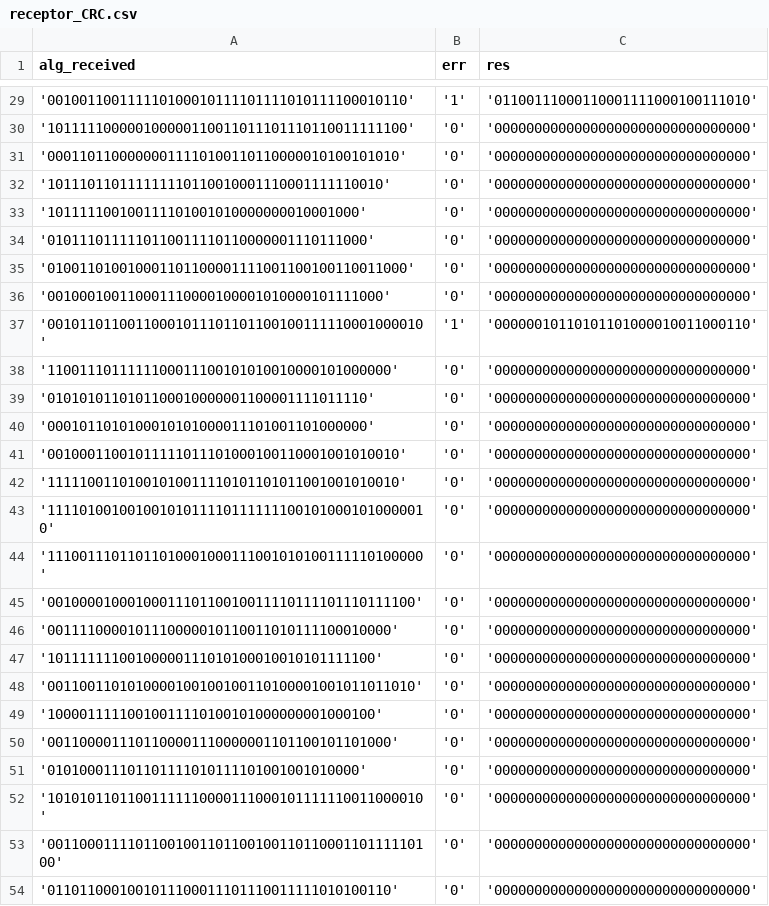
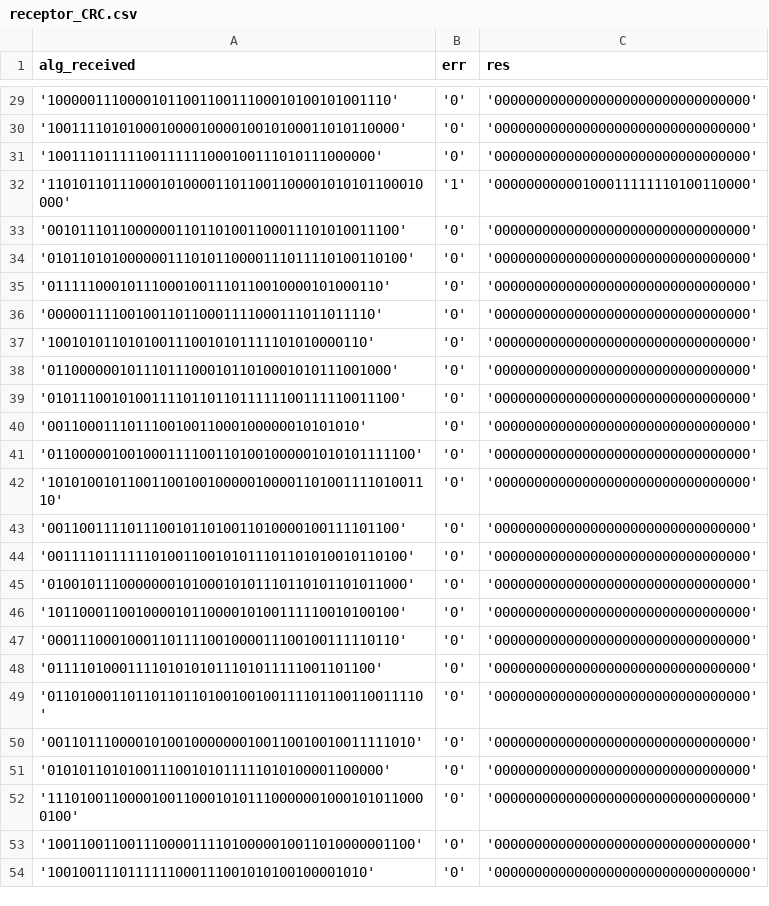
Before and after one commit to MaIsabelSolano/UVG_Redes_Lab-2_P-2, a CSV file: output/receptor_CRC.csv, drawn as a sheet; only a part is shown, gaps mark what is left out; the diff covers the shown part only.

```diff
--- a/output/receptor_CRC.csv
+++ b/output/receptor_CRC.csv
@@ -29,26 +29,26 @@ alg_received,err,res
-'001001100111110100010111101111010111100010110','1','01100111000110001111000100111010'
-'101111100000100000110011011101110110011111100','0','00000000000000000000000000000000'
-'00011011000000011110100110110000010100101010','0','00000000000000000000000000000000'
-'101110110111111110110010001110001111110010','0','00000000000000000000000000000000'
-'101111100100111101001010000000010001000','0','00000000000000000000000000000000'
-'0101110111110110011110110000001110111000','0','00000000000000000000000000000000'
-'010011010010001101100001111001100100110011000','0','00000000000000000000000000000000'
-'001000100110001110000100001010000101111000','0','00000000000000000000000000000000'
-'00101101100110001011101101100100111110001000010','1','00000010110101101000010011000110'
-'1100111011111100011100101010010000101000000','0','00000000000000000000000000000000'
-'0101010110101100010000001100001111011110','0','00000000000000000000000000000000'
-'0001011010100010101000011101001101000000','0','00000000000000000000000000000000'
-'00100011001011111011101000100110001001010010','0','00000000000000000000000000000000'
-'11111001101001010011110101101011001001010010','0','00000000000000000000000000000000'
-'111101001001001010111101111111001010001010000010','0','00000000000000000000000000000000'
-'11100111011011010001000111001010100111110100000','0','00000000000000000000000000000000'
-'0010000100010001110110010011110111101110111100','0','00000000000000000000000000000000'
-'0011110000101110000010110011010111100010000','0','00000000000000000000000000000000'
-'10111111100100000111010100010010101111100','0','00000000000000000000000000000000'
-'0011001101010000100100100110100001001011011010','0','00000000000000000000000000000000'
-'10000111110010011110100101000000001000100','0','00000000000000000000000000000000'
-'0011000011101100001110000001101100101101000','0','00000000000000000000000000000000'
-'010100011101101111010111101001001010000','0','00000000000000000000000000000000'
-'10101011011001111110000111000101111110011000010','0','00000000000000000000000000000000'
-'0011000111101100100110110010011011000110111110100','0','00000000000000000000000000000000'
-'0110110001001011100011101110011111010100110','0','00000000000000000000000000000000'
+'1000001110000101100110011100010100101001110','0','00000000000000000000000000000000'
+'10011110101000100001000010010100011010110000','0','00000000000000000000000000000000'
+'10011101111100111111000100111010111000000','0','00000000000000000000000000000000'
+'11010110111000101000011011001100001010101100010000','1','00000000000100011111110100110000'
+'00101110110000001101101001100011101010011100','0','00000000000000000000000000000000'
+'010110101000000111010110000111011110100110100','0','00000000000000000000000000000000'
+'011111000101110001001110110010000101000110','0','00000000000000000000000000000000'
+'00000111100100110110001111000111011011110','0','00000000000000000000000000000000'
+'1001010110101001110010101111101010000110','0','00000000000000000000000000000000'
+'0110000001011101110001011010001010111001000','0','00000000000000000000000000000000'
+'01011100101001111011011011111100111110011100','0','00000000000000000000000000000000'
+'001100011101110010011000100000010101010','0','00000000000000000000000000000000'
+'0110000010010001111001101001000001010101111100','0','00000000000000000000000000000000'
+'1010100101100110010010000010000110100111101001110','0','00000000000000000000000000000000'
+'00110011110111001011010011010000100111101100','0','00000000000000000000000000000000'
+'001111011111101001100101011101101010010110100','0','00000000000000000000000000000000'
+'010010111000000010100010101110110101101011000','0','00000000000000000000000000000000'
+'10110001100100001011000010100111110010100100','0','00000000000000000000000000000000'
+'00011100010001101111001000011100100111110110','0','00000000000000000000000000000000'
+'01111010001111010101011101011111001101100','0','00000000000000000000000000000000'
+'01101000110110110110100100100111101100110011110','0','00000000000000000000000000000000'
+'0011011100001010010000000100110010010011111010','0','00000000000000000000000000000000'
+'010101101010011100101011111010100001100000','0','00000000000000000000000000000000'
+'111010011000010011000101011100000010001010110000100','0','00000000000000000000000000000000'
+'1001100110011100001111010000010011010000001100','0','00000000000000000000000000000000'
+'1001001110111111000111001010100100001010','0','00000000000000000000000000000000'
```
Also changed, not shown: 84 edited cells elsewhere in this file, output/emisor_CRC.csv, 7 other files.
